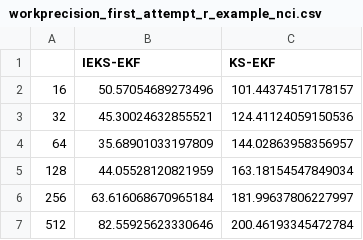
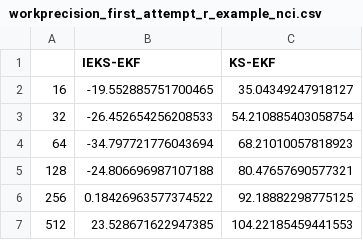
Before and after one commit to pnkraemer/probabilistic-bvp-solver, a CSV file: data/workprecision_first_attempt_r_example_nci.csv, drawn as a sheet.

```diff
--- a/data/workprecision_first_attempt_r_example_nci.csv
+++ b/data/workprecision_first_attempt_r_example_nci.csv
@@ -1,7 +1,7 @@
 ,IEKS-EKF,KS-EKF
-16,50.57054689273496,101.44374517178157
-32,45.30024632855521,124.41124059150536
-64,35.68901033197809,144.02863958356957
-128,44.05528120821959,163.18154547849034
-256,63.616068670965184,181.99637806227997
-512,82.55925623330646,200.46193345472784
+16,-19.552885751700465,35.04349247918127
+32,-26.452654256208533,54.210885403058754
+64,-34.797721776043694,68.21010057818923
+128,-24.806696987107188,80.47657690577321
+256,0.18426963577374522,92.18882298775125
+512,23.528671622947385,104.22185459441553
```
Also changed, not shown: data/workprecision_first_attempt_r_example_anees.csv, data/workprecision_first_attempt_r_example_rmse.csv, 3 other files.
